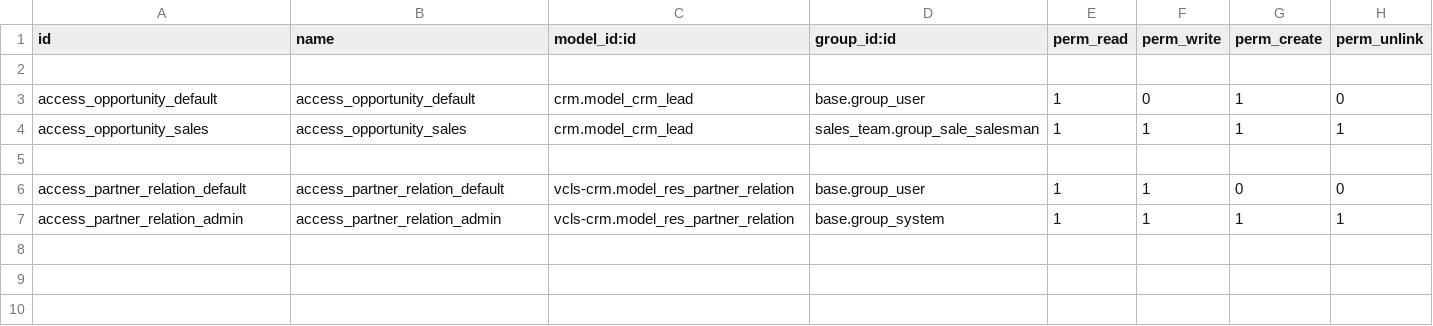
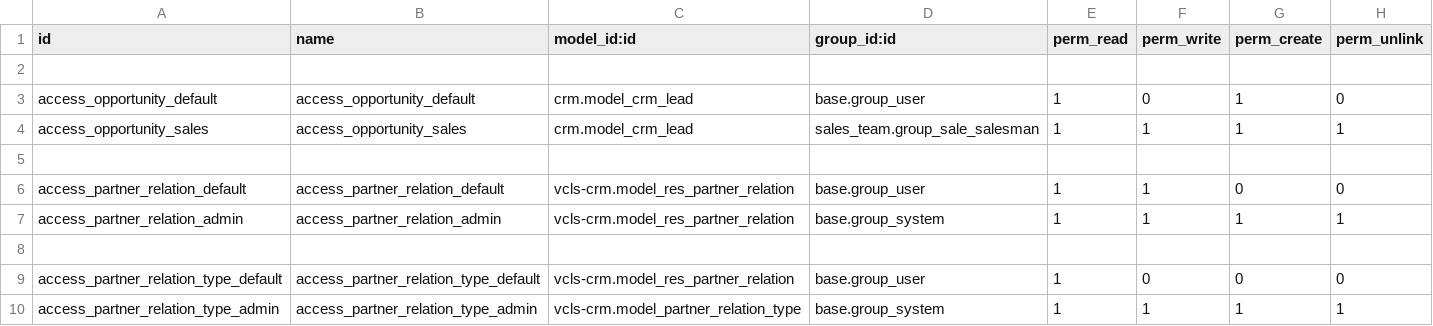
Before and after one commit to suningwz/odoo-vcls-module, a CSV file: vcls-crm/security/ir.model.access.csv, drawn as a sheet.

Commit message:
partner Relations Structure

```diff
--- a/vcls-crm/security/ir.model.access.csv
+++ b/vcls-crm/security/ir.model.access.csv
@@ -7 +7,4 @@ access_partner_relation_default,access_partner_relation_default,vcls-crm.model_r
 access_partner_relation_admin,access_partner_relation_admin,vcls-crm.model_res_partner_relation,base.group_system,1,1,1,1
+
+access_partner_relation_type_default,access_partner_relation_type_default,vcls-crm.model_res_partner_relation,base.group_user,1,0,0,0
+access_partner_relation_type_admin,access_partner_relation_type_admin,vcls-crm.model_partner_relation_type,base.group_system,1,1,1,1
```
Also changed, not shown: 4 other files.
